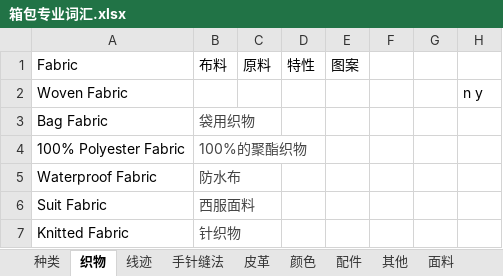
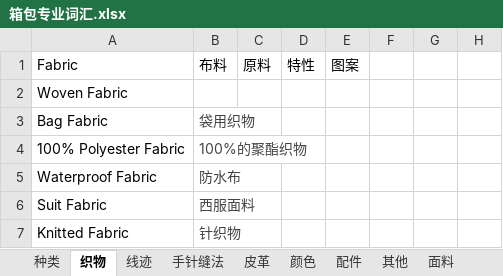
Before and after one commit to JohnnyFee/life, an Excel workbook: resources/箱包/箱包专业词汇.xlsx, sheet 织物, drawn as a sheet; only a part is shown; values as stored, in another font and other column widths than the file's, no borders; table styles not drawn; the diff names each change by its address in the sheet, - before the commit and + after, or states it on an @@ line.

```diff
--- a/resources/箱包/箱包专业词汇.xlsx (sheet 织物)
+++ b/resources/箱包/箱包专业词汇.xlsx (sheet 织物)
-H2: n y
+H2: (empty)
```
Also changed, not shown: sheet 种类.
